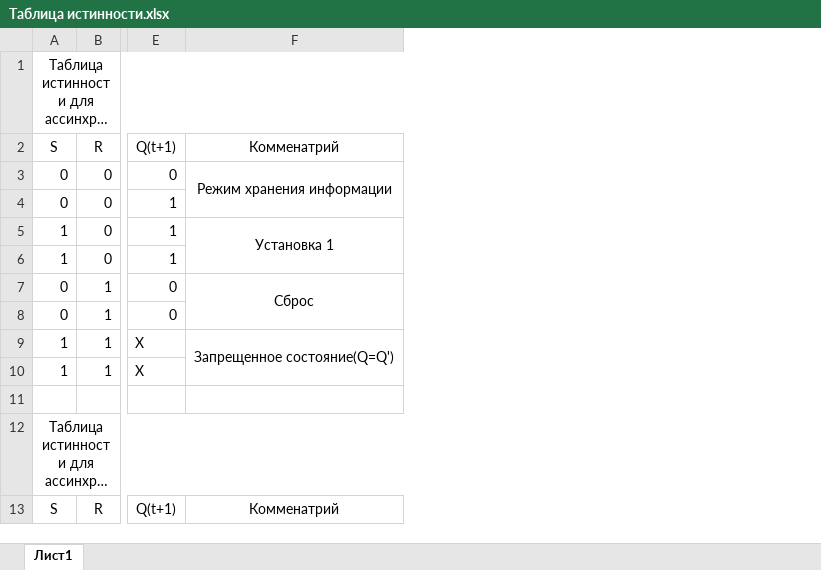
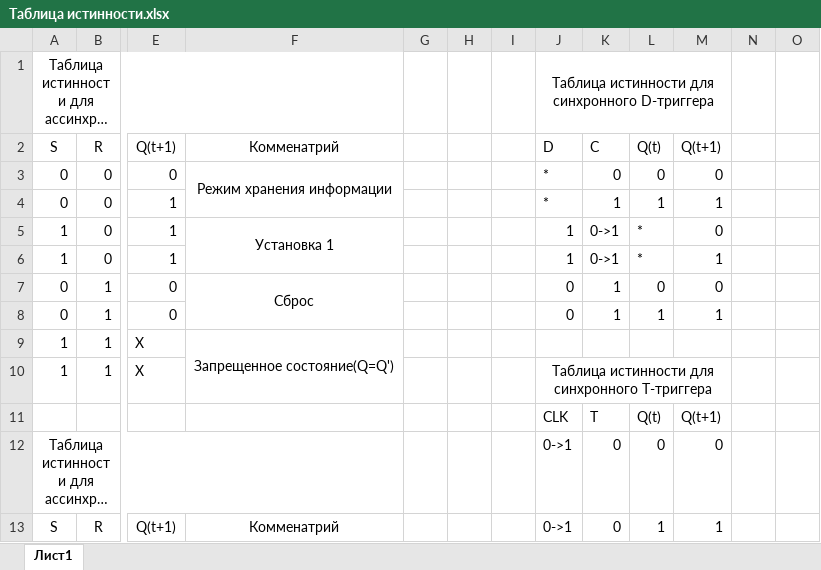
Before and after one commit to Karinnaumenko/DME, an Excel workbook: Таблица истинности.xlsx, sheet Лист1, drawn as a sheet; only a part is shown, gaps mark what is left out; long unchanged cells end in …; values as stored, in another font and other column widths than the file's, no borders; rows hold the shown columns only; the diff names each change by its address in the sheet, - before the commit and + after, or states it on an @@ line.

```diff
--- a/Таблица истинности.xlsx (sheet Лист1)
+++ b/Таблица истинности.xlsx (sheet Лист1)
+column G, empty
+column H, empty
+column I, empty
+column J, rows 1-13: Таблица истинности для синхронного D-триггера | D | * | * | 1 | 1 | 0 | 0 |  | Таблица истинности для синхронного T-триггера | CLK | 0->1 | 0->1
+column K, rows 2-13: C | 0 | 1 | 0->1 | 0->1 | 1 | 1 |  |  | T | 0 | 0
+column L, rows 2-13: Q(t) | 0 | 1 | * | * | 0 | 1 |  |  | Q(t) | 0 | 1
+column M, rows 2-13: Q(t+1) | 0 | 1 | 0 | 1 | 0 | 1 |  |  | Q(t+1) | 0 | 1
+column N, empty
+column O, empty
-row 11: (empty)
+row 11:  |  |  |  |  |  |  | CLK | T | Q(t) | Q(t+1)
```
Also changed, not shown: 9 other files.
